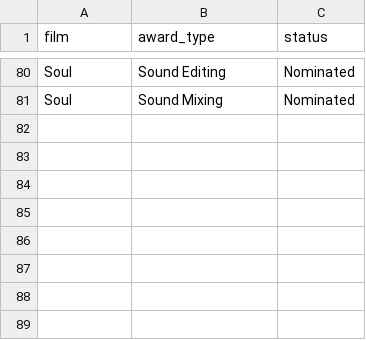
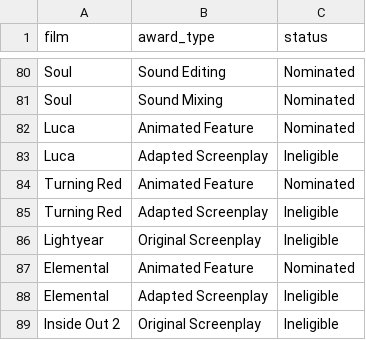
Before and after one commit to erictleung/pixarfilms, a CSV file: data-raw/academy.csv, drawn as a sheet; only a part is shown, gaps mark what is left out; the diff names each change by its address in the sheet, - before the commit and + after, or states it on an @@ line.

Commit message:
Update saved data for academy results

```diff
--- a/data-raw/academy.csv
+++ b/data-raw/academy.csv
+row 82: Luca | Animated Feature | Nominated
+row 83: Luca | Adapted Screenplay | Ineligible
+row 84: Turning Red | Animated Feature | Nominated
+row 85: Turning Red | Adapted Screenplay | Ineligible
+row 86: Lightyear | Original Screenplay | Ineligible
+row 87: Elemental | Animated Feature | Nominated
+row 88: Elemental | Adapted Screenplay | Ineligible
+row 89: Inside Out 2 | Original Screenplay | Ineligible
```
Also changed, not shown: 1 other file.
